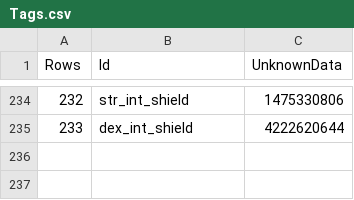
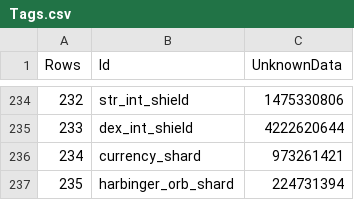
Before and after one commit to ayan4m1/poe-collector, a CSV file: data/Tags.csv, drawn as a sheet; only a part is shown, gaps mark what is left out.

```diff
--- a/data/Tags.csv
+++ b/data/Tags.csv
@@ -235 +235,3 @@ Rows,Id,UnknownData
 233,dex_int_shield,4222620644
+234,currency_shard,973261421
+235,harbinger_orb_shard,224731394
```
Also changed, not shown: data/ModType.csv, 2 other files.
